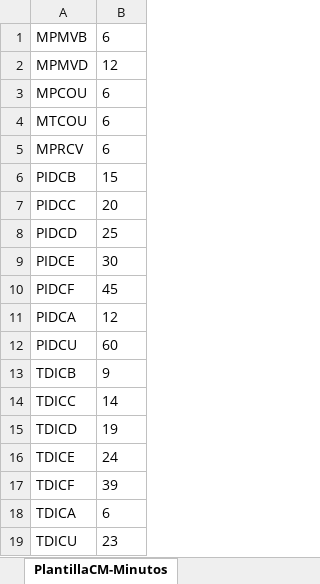
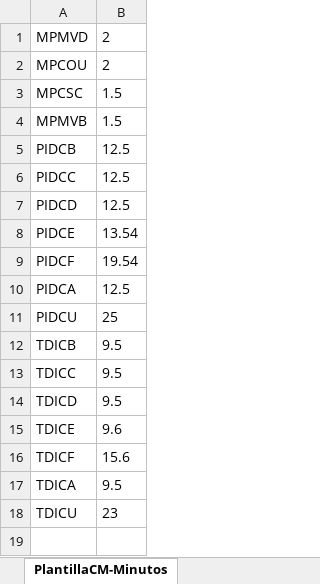
Before and after one commit to ahm22508/Automation_Oferta_And_Anexion_De_Cif_Cases, an Excel workbook: PlantillaCM.xlsx, sheet PlantillaCM-Minutos, drawn as a sheet; values as stored, in another font and other column widths than the file's, no borders; removed rows and columns are numbered as before the commit, all else as after; the diff names each change by its address in the sheet, - before the commit and + after, or states it on an @@ line.

```diff
--- a/PlantillaCM.xlsx (sheet PlantillaCM-Minutos)
+++ b/PlantillaCM.xlsx (sheet PlantillaCM-Minutos)
-row 1: MPMVB | 6
-B1: 12
+B1: 2
-B2: 6
+B2: 2
-row 4: MTCOU | 6
-row 5: MPRCV | 6
+row 3: MPCSC | 1.5
+row 4: MPMVB | 1.5
-B5: 15
+B5: 12.5
-B6: 20
+B6: 12.5
-B7: 25
+B7: 12.5
-B8: 30
+B8: 13.54
-B9: 45
+B9: 19.54
-B10: 12
+B10: 12.5
-B11: 60
+B11: 25
-B12: 9
+B12: 9.5
-B13: 14
+B13: 9.5
-B14: 19
+B14: 9.5
-B15: 24
+B15: 9.6
-B16: 39
+B16: 15.6
-B17: 6
+B17: 9.5
```
Also changed, not shown: sheet PlantillaCM-Trenes, sheet Dtos y Tarifas Complementarios, sheet PlantillaCM-Indice, 6 other files.
